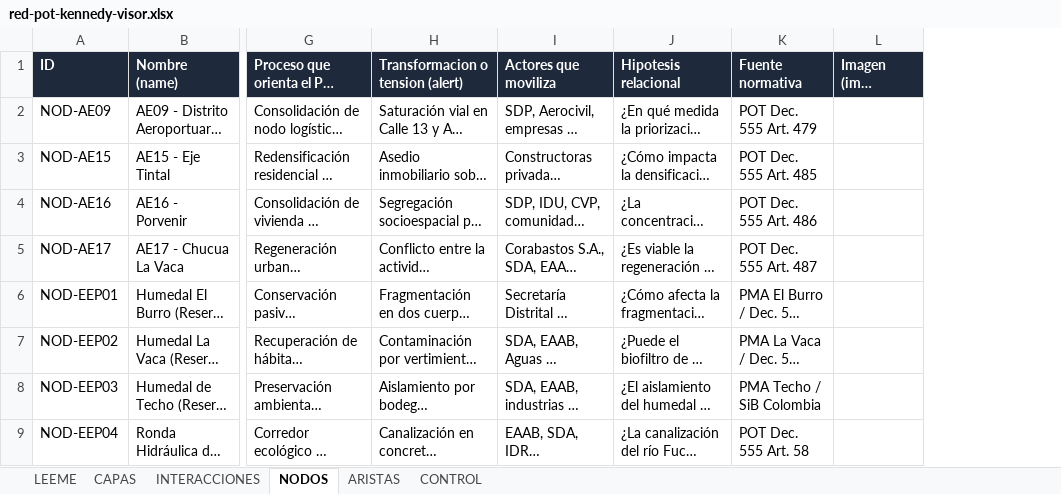
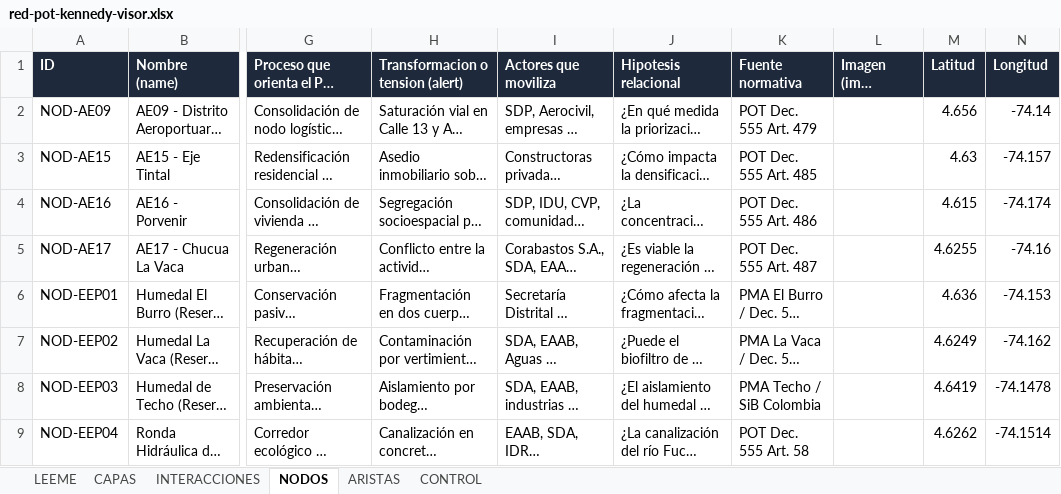
Before and after one commit to alejagoguti-cpu/humedalburro, an Excel workbook: datos/red-pot-kennedy-visor.xlsx, sheet NODOS, drawn as a sheet; only a part is shown, gaps mark what is left out; long unchanged cells end in …; values as stored, in another font and other column widths than the file's, no borders; the diff names each change by its address in the sheet, - before the commit and + after, or states it on an @@ line.

```diff
--- a/datos/red-pot-kennedy-visor.xlsx (sheet NODOS)
+++ b/datos/red-pot-kennedy-visor.xlsx (sheet NODOS)
+column M (Latitud), rows 2-9: 4.656 | 4.63 | 4.615 | 4.6255 | 4.636 | 4.6249 | 4.6419 | 4.6262
+column N (Longitud), rows 2-9: -74.14 | -74.157 | -74.174 | -74.16 | -74.153 | -74.162 | -74.1478 | -74.1514
```
Also changed, not shown: sheet LEEME, 3 other files.
